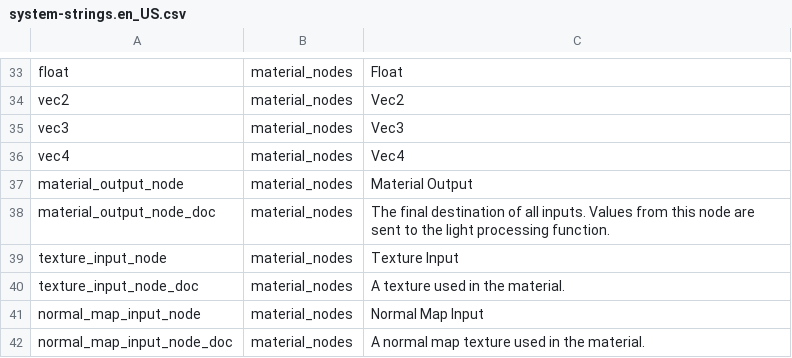
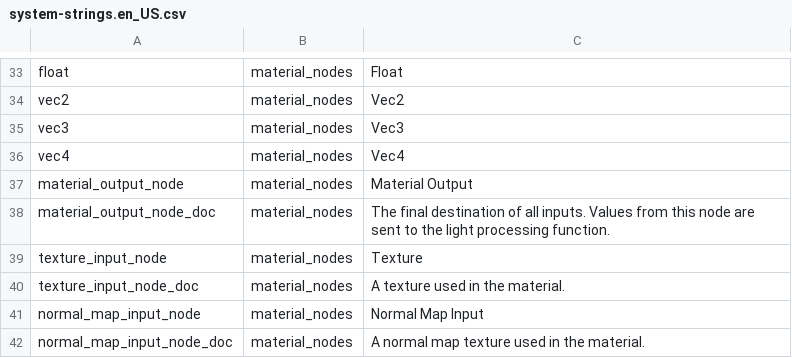
Before and after one commit to manvis/IYFEngine, a CSV file: system/raw/system/system-strings.en_US.csv, drawn as a sheet; only a part is shown, gaps mark what is left out; the diff covers the shown part only.

```diff
--- a/system/raw/system/system-strings.en_US.csv
+++ b/system/raw/system/system-strings.en_US.csv
@@ -38,3 +38,3 @@ material_output_node,material_nodes,Material Output
 material_output_node_doc,material_nodes,The final destination of all inputs. Values from this node are sent to the light processing function.
-texture_input_node,material_nodes,Texture Input
+texture_input_node,material_nodes,Texture
 texture_input_node_doc,material_nodes,A texture used in the material.
```
Also changed, not shown: 21 added rows, 1 removed row and 2 edited cells elsewhere in this file, 23 other files.
